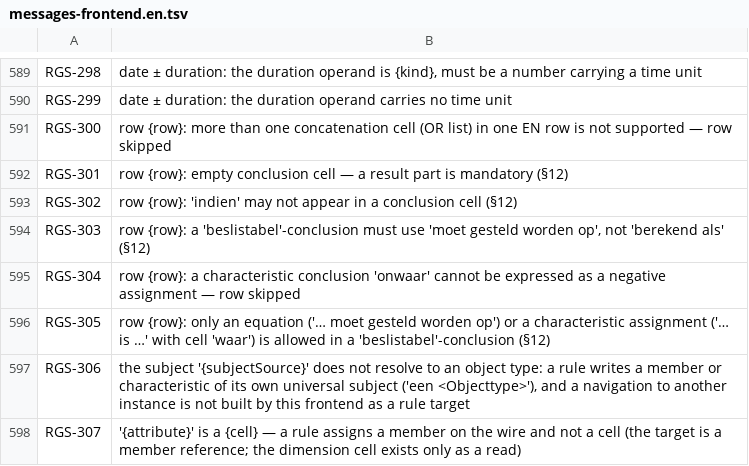
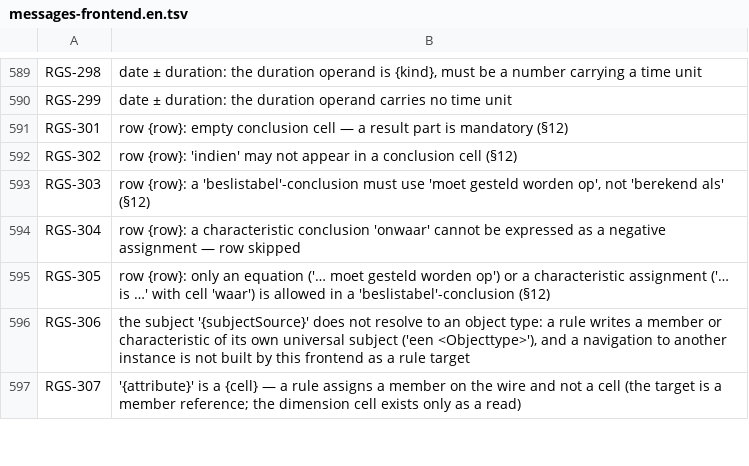
Before and after one commit to uchar-dev/uchar, a TSV file: frontends/regelspraak/src/main/resources/dev/uchar/regelspraak/message/messages-frontend.en.tsv, drawn as a sheet; only a part is shown, gaps mark what is left out; the diff names each change by its address in the sheet, - before the commit and + after, or states it on an @@ line.

```diff
--- a/frontends/regelspraak/src/main/resources/dev/uchar/regelspraak/message/messages-frontend.en.tsv
+++ b/frontends/regelspraak/src/main/resources/dev/uchar/regelspraak/message/messages-frontend.en.tsv
-row 591: RGS-300 | row {row}: more than one concatenation cell (OR list) in one EN row is not supported — row skipped
```
Also changed, not shown: frontends/regelspraak/src/main/resources/dev/uchar/regelspraak/diagnostic-codes.tsv, frontends/regelspraak/src/main/resources/dev/uchar/regelspraak/message/messages-frontend.nl.tsv, 4 other files.
